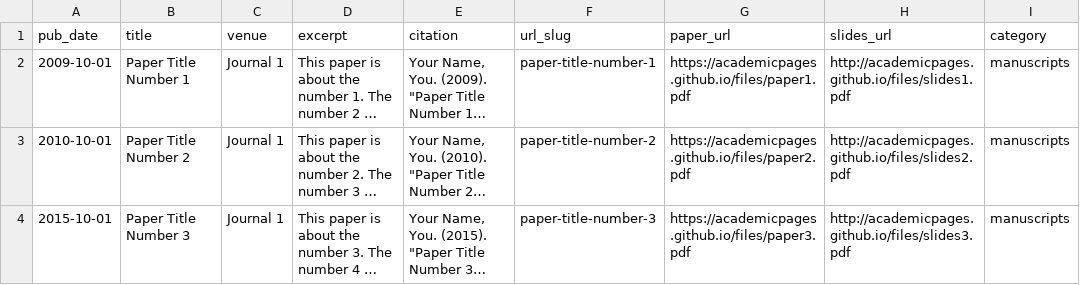
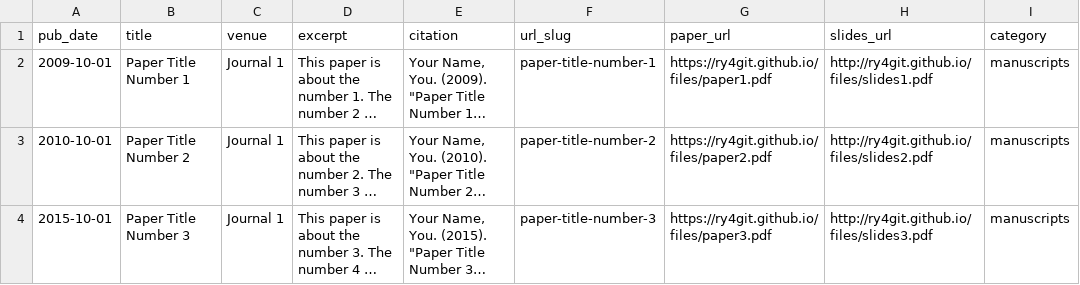
Before and after one commit to RY4GIT/ry4git.github.io, a CSV file: docs/markdown_generator/publications.csv, drawn as a sheet; long unchanged cells end in …; the diff names each change by its address in the sheet, - before the commit and + after, or states it on an @@ line.

```diff
--- a/docs/markdown_generator/publications.csv
+++ b/docs/markdown_generator/publications.csv
-G2 (paper_url): https://academicpages.github.io/files/paper1.pdf
+G2 (paper_url): https://ry4git.github.io/files/paper1.pdf
-H2 (slides_url): http://academicpages.github.io/files/slides1.pdf
+H2 (slides_url): http://ry4git.github.io/files/slides1.pdf
-G3 (paper_url): https://academicpages.github.io/files/paper2.pdf
+G3 (paper_url): https://ry4git.github.io/files/paper2.pdf
-H3 (slides_url): http://academicpages.github.io/files/slides2.pdf
+H3 (slides_url): http://ry4git.github.io/files/slides2.pdf
-G4 (paper_url): https://academicpages.github.io/files/paper3.pdf
+G4 (paper_url): https://ry4git.github.io/files/paper3.pdf
-H4 (slides_url): http://academicpages.github.io/files/slides3.pdf
+H4 (slides_url): http://ry4git.github.io/files/slides3.pdf
```
Also changed, not shown: docs/markdown_generator/publications.tsv, 23 other files.
